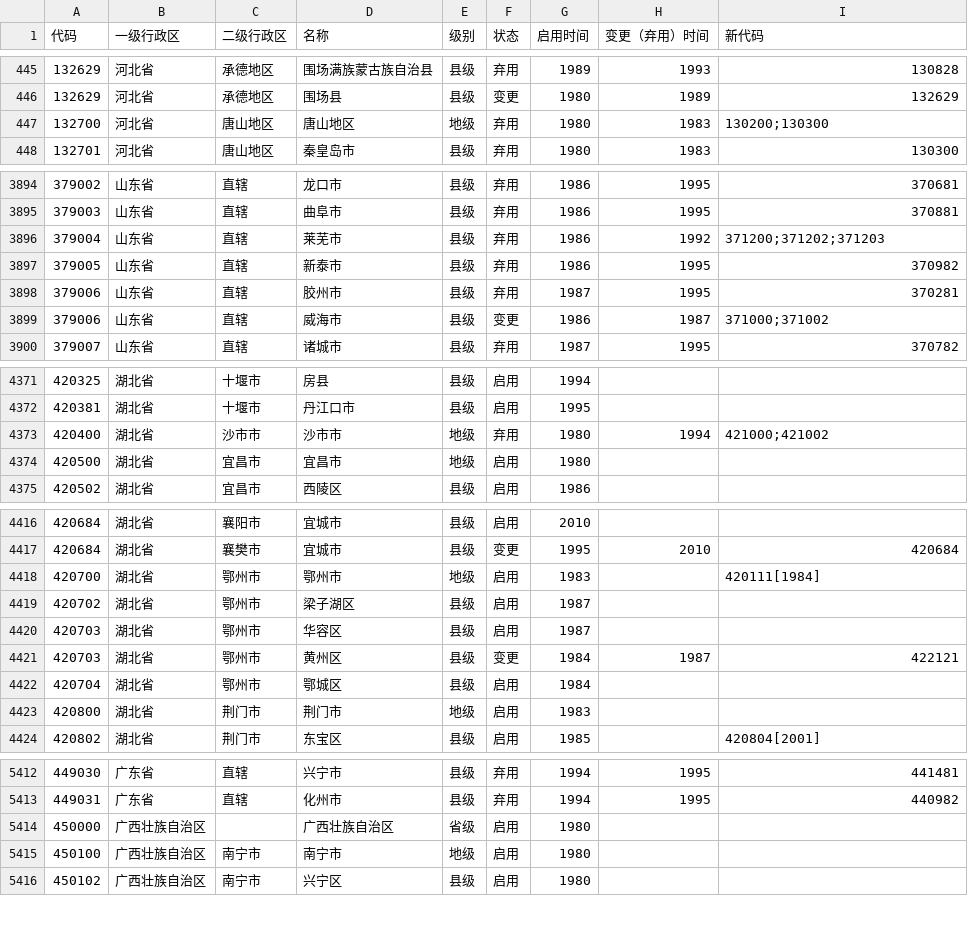
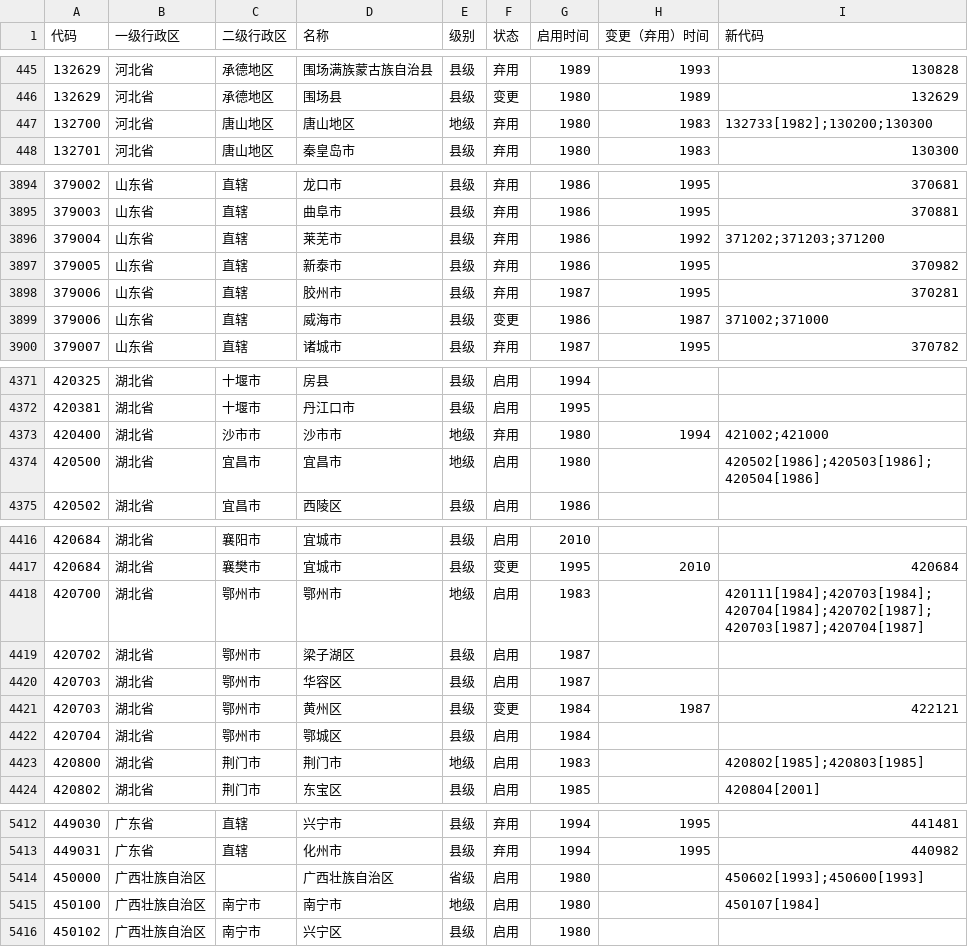
Before and after one commit to yescallop/areacodes, a CSV file: result.csv, drawn as a sheet; only a part is shown, gaps mark what is left out; the diff covers the shown part only.

```diff
--- a/result.csv
+++ b/result.csv
@@ -446,3 +446,3 @@
 132629,河北省,承德地区,围场县,县级,变更,1980,1989,132629
-132700,河北省,唐山地区,唐山地区,地级,弃用,1980,1983,130200;130300
+132700,河北省,唐山地区,唐山地区,地级,弃用,1980,1983,132733[1982];130200;130300
 132701,河北省,唐山地区,秦皇岛市,县级,弃用,1980,1983,130300
@@ -3895,6 +3895,6 @@
 379003,山东省,直辖,曲阜市,县级,弃用,1986,1995,370881
-379004,山东省,直辖,莱芜市,县级,弃用,1986,1992,371200;371202;371203
+379004,山东省,直辖,莱芜市,县级,弃用,1986,1992,371202;371203;371200
 379005,山东省,直辖,新泰市,县级,弃用,1986,1995,370982
 379006,山东省,直辖,胶州市,县级,弃用,1987,1995,370281
-379006,山东省,直辖,威海市,县级,变更,1986,1987,371000;371002
+379006,山东省,直辖,威海市,县级,变更,1986,1987,371002;371000
 379007,山东省,直辖,诸城市,县级,弃用,1987,1995,370782
@@ -4372,4 +4372,4 @@
 420381,湖北省,十堰市,丹江口市,县级,启用,1995,,
-420400,湖北省,沙市市,沙市市,地级,弃用,1980,1994,421000;421002
-420500,湖北省,宜昌市,宜昌市,地级,启用,1980,,
+420400,湖北省,沙市市,沙市市,地级,弃用,1980,1994,421002;421000
+420500,湖北省,宜昌市,宜昌市,地级,启用,1980,,420502[1986];420503[1986];420504[1986]
 420502,湖北省,宜昌市,西陵区,县级,启用,1986,,
@@ -4417,3 +4417,3 @@
 420684,湖北省,襄樊市,宜城市,县级,变更,1995,2010,420684
-420700,湖北省,鄂州市,鄂州市,地级,启用,1983,,420111[1984]
+420700,湖北省,鄂州市,鄂州市,地级,启用,1983,,420111[1984];420703[1984];420704[1984];420702[1987];420703[1987];420704[1987]
 420702,湖北省,鄂州市,梁子湖区,县级,启用,1987,,
@@ -4422,3 +4422,3 @@
 420704,湖北省,鄂州市,鄂城区,县级,启用,1984,,
-420800,湖北省,荆门市,荆门市,地级,启用,1983,,
+420800,湖北省,荆门市,荆门市,地级,启用,1983,,420802[1985];420803[1985]
 420802,湖北省,荆门市,东宝区,县级,启用,1985,,420804[2001]
@@ -5413,4 +5413,4 @@
 449031,广东省,直辖,化州市,县级,弃用,1994,1995,440982
-450000,广西壮族自治区,,广西壮族自治区,省级,启用,1980,,
-450100,广西壮族自治区,南宁市,南宁市,地级,启用,1980,,
+450000,广西壮族自治区,,广西壮族自治区,省级,启用,1980,,450602[1993];450600[1993]
+450100,广西壮族自治区,南宁市,南宁市,地级,启用,1980,,450107[1984]
 450102,广西壮族自治区,南宁市,兴宁区,县级,启用,1980,,
```
Also changed, not shown: 56 edited cells elsewhere in this file, 5 other files.
